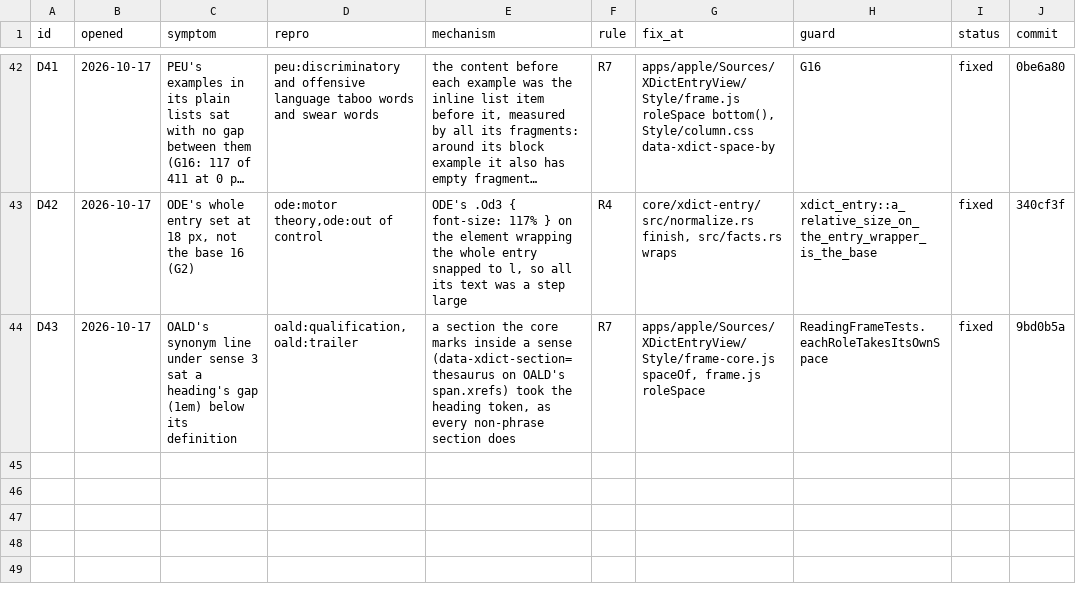
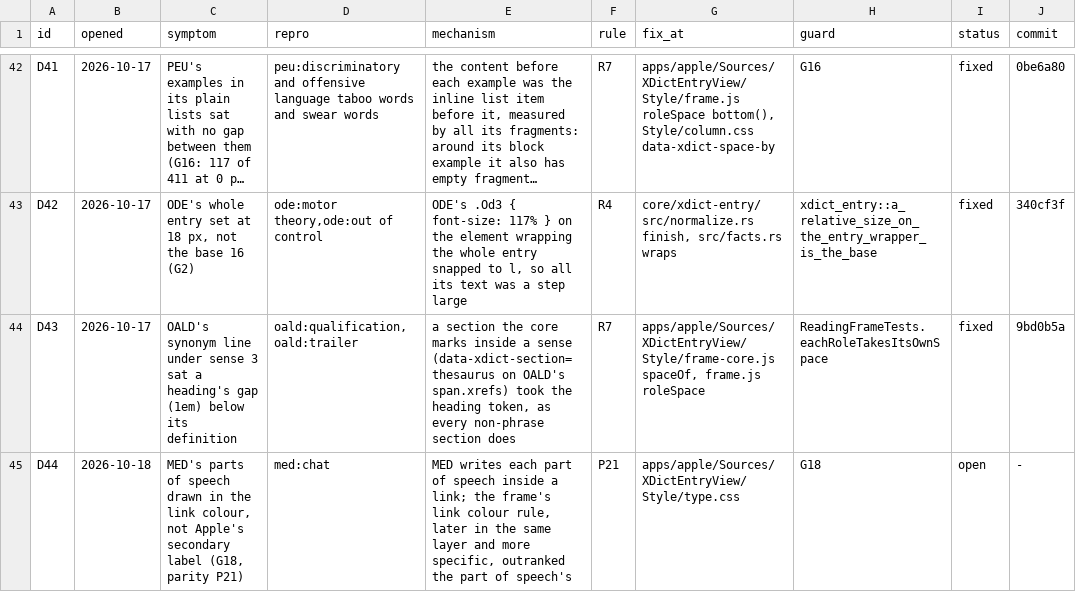
Before and after one commit to xiaolai/xdict, a TSV file: apps/apple/Tools/gallery/style-ledger.tsv, drawn as a sheet; only a part is shown, gaps mark what is left out; long unchanged cells end in ….

Commit message:
Give the entry Apple's Dictionary type and colours
Parity group D: P17, P18, P19, P20, P21, P22, P23, P24 (label look),
P26, P27, P28, following Apple on every conflict (owner, 2026-10-17).

- P17: no measure; the text runs the pane, left-aligned, 1rem (16 pt at
  the default size) from each edge.
- P18: New York (ui-serif, Songti SC for Han, Charis for IPA) is the
  default face at line height 1.4. Sans stays the reader's choice: the
  frame bit is now `.sans`, and the gallery's second pair of views is
  coresans-light/dark.
- P19: the lead at 1.4375rem (Apple's 22.7 px) and weight 500.
- P20-P23: transcriptions, parts of speech, sense numbers and examples
  in the secondary label colour; part of speech upright in the system
  face at 500, sense numbers in it at 600. No role uses the accent.
- P24: section headings are small capitals of the lowercase, 0.03em
  apart, secondary colour. Apple's rule under them is not drawn: a
  heading the core names may be inline.
- P26, P27: system colours, opaque on the page: text #000/#fff, link
  #0068da/#419cff, rule #e6e6e6/#343434. Light's secondary label (50%
  black, #808080) reads 3.95:1 on white and 3.44:1 on the tints, so it
  is #6d6d6d, the lightest grey at 4.5:1 on every surface and tint
  (palette.py re-run, 0 failures); dark's #9a9a9a holds as is.
- P28: links have no underline except on hover; in the lookup panel
  they are plain text.
- D44: MED's parts of speech sit inside links; a more specific rule
  keeps them secondary.

Checks: ReadingFrameTests p17...p28; gallery G18 (Apple's typography
on the roles the core names); G3 and the invariants at 1.4; G4 checks
the 16 px insets instead of the measure; G1 and the invariants take
the 23 px headword step. XDICT_LAB_CONTROL=G turns G18 and G4 red.

```diff
--- a/apps/apple/Tools/gallery/style-ledger.tsv
+++ b/apps/apple/Tools/gallery/style-ledger.tsv
@@ -44 +44,2 @@ D42	2026-10-17	ODE's whole entry set at 18 px, not the base 16 (G2)	ode:motor th
 D43	2026-10-17	OALD's synonym line under sense 3 sat a heading's gap (1em) below its definition	oald:qualification,oald:trailer	a section the core marks inside a sense (data-xdict-section=thesaurus on OALD's span.xrefs) took the heading token, as every non-phrase section does	R7	apps/apple/Sources/XDictEntryView/Style/frame-core.js spaceOf, frame.js roleSpace	ReadingFrameTests.eachRoleTakesItsOwnSpace	fixed	9bd0b5a
+D44	2026-10-18	MED's parts of speech drawn in the link colour, not Apple's secondary label (G18, parity P21)	med:chat	MED writes each part of speech inside a link; the frame's link colour rule, later in the same layer and more specific, outranked the part of speech's	P21	apps/apple/Sources/XDictEntryView/Style/type.css	G18	open	-
```
Also changed, not shown: 13 other files.
